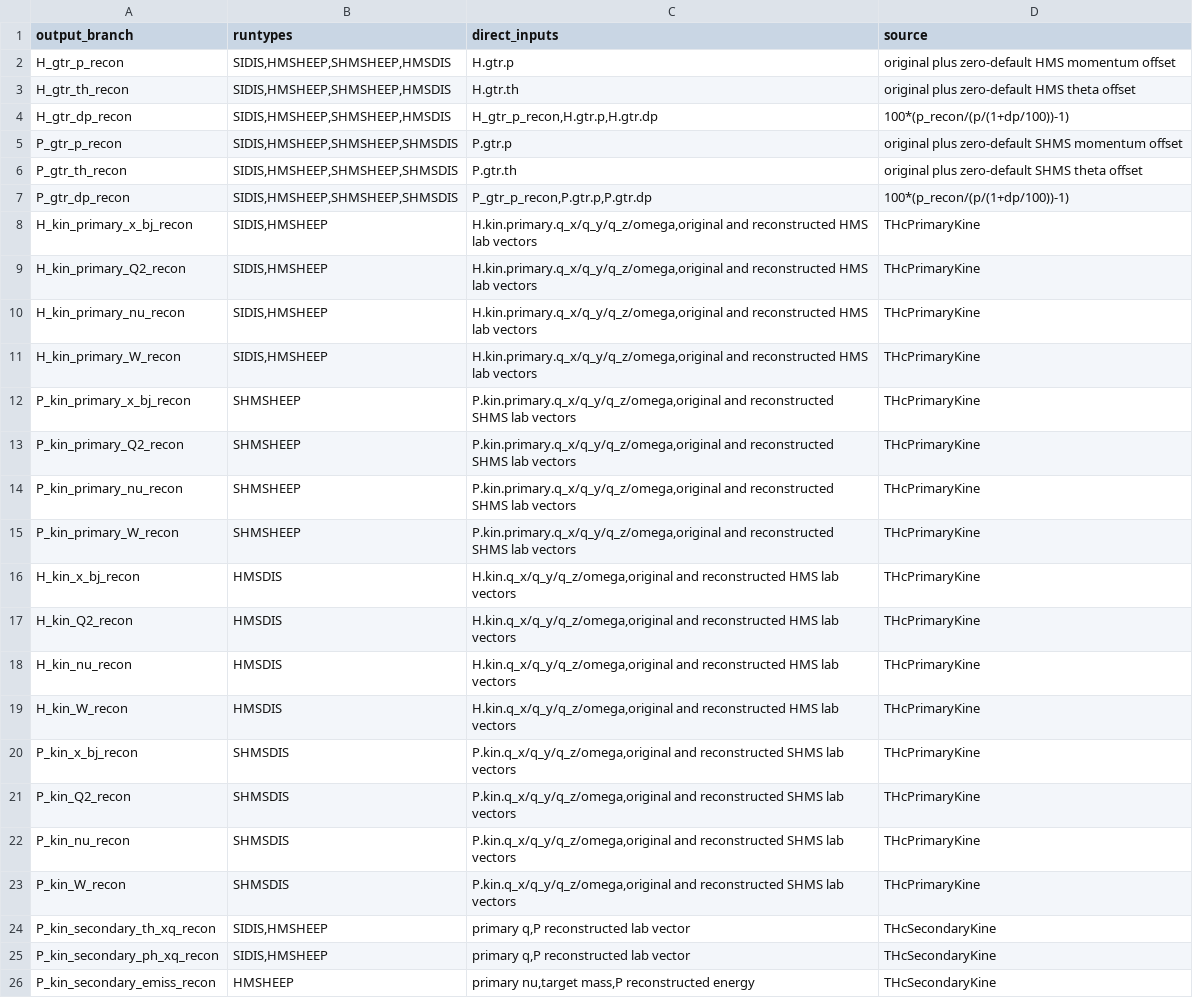
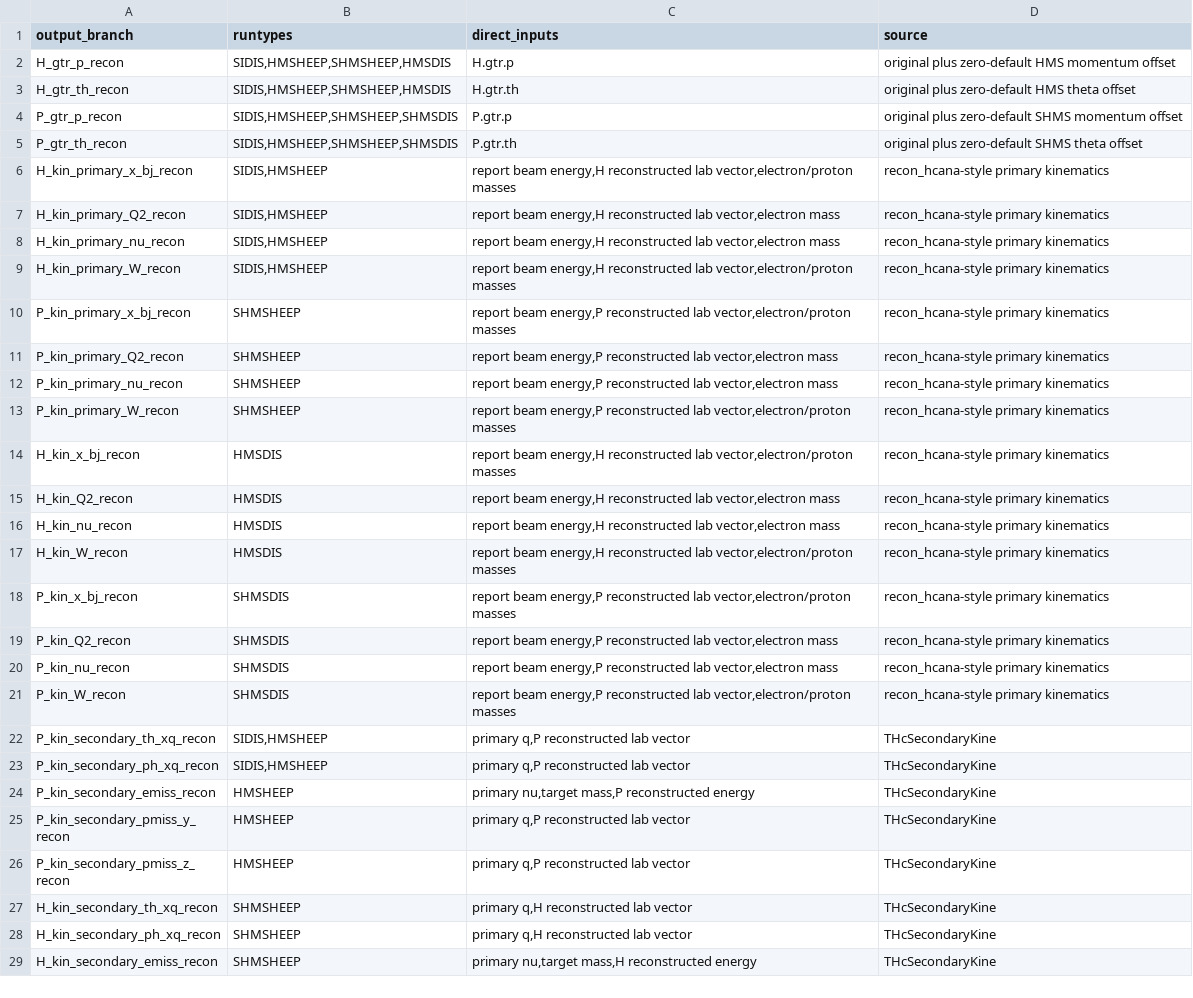
Before and after one commit to rparvez92/hallc_replay_rsidis, a CSV file: AUX_FILES/util/make_skimfiles/recon_branch_dependencies.csv, drawn as a sheet; only a part is shown; the shorter side is filled out with more unchanged rows; the diff covers the shown part only.

Commit message:
Rebuild skim kinematics in recon_hcana style

```diff
--- a/AUX_FILES/util/make_skimfiles/recon_branch_dependencies.csv
+++ b/AUX_FILES/util/make_skimfiles/recon_branch_dependencies.csv
@@ -3,22 +3,20 @@ H_gtr_p_recon,"SIDIS,HMSHEEP,SHMSHEEP,HMSDIS",H.gtr.p,"original plus zero-defaul
 H_gtr_th_recon,"SIDIS,HMSHEEP,SHMSHEEP,HMSDIS",H.gtr.th,"original plus zero-default HMS theta offset"
-H_gtr_dp_recon,"SIDIS,HMSHEEP,SHMSHEEP,HMSDIS","H_gtr_p_recon,H.gtr.p,H.gtr.dp","100*(p_recon/(p/(1+dp/100))-1)"
 P_gtr_p_recon,"SIDIS,HMSHEEP,SHMSHEEP,SHMSDIS",P.gtr.p,"original plus zero-default SHMS momentum offset"
 P_gtr_th_recon,"SIDIS,HMSHEEP,SHMSHEEP,SHMSDIS",P.gtr.th,"original plus zero-default SHMS theta offset"
-P_gtr_dp_recon,"SIDIS,HMSHEEP,SHMSHEEP,SHMSDIS","P_gtr_p_recon,P.gtr.p,P.gtr.dp","100*(p_recon/(p/(1+dp/100))-1)"
-H_kin_primary_x_bj_recon,"SIDIS,HMSHEEP","H.kin.primary.q_x/q_y/q_z/omega,original and reconstructed HMS lab vectors",THcPrimaryKine
-H_kin_primary_Q2_recon,"SIDIS,HMSHEEP","H.kin.primary.q_x/q_y/q_z/omega,original and reconstructed HMS lab vectors",THcPrimaryKine
-H_kin_primary_nu_recon,"SIDIS,HMSHEEP","H.kin.primary.q_x/q_y/q_z/omega,original and reconstructed HMS lab vectors",THcPrimaryKine
-H_kin_primary_W_recon,"SIDIS,HMSHEEP","H.kin.primary.q_x/q_y/q_z/omega,original and reconstructed HMS lab vectors",THcPrimaryKine
-P_kin_primary_x_bj_recon,SHMSHEEP,"P.kin.primary.q_x/q_y/q_z/omega,original and reconstructed SHMS lab vectors",THcPrimaryKine
-P_kin_primary_Q2_recon,SHMSHEEP,"P.kin.primary.q_x/q_y/q_z/omega,original and reconstructed SHMS lab vectors",THcPrimaryKine
-P_kin_primary_nu_recon,SHMSHEEP,"P.kin.primary.q_x/q_y/q_z/omega,original and reconstructed SHMS lab vectors",THcPrimaryKine
-P_kin_primary_W_recon,SHMSHEEP,"P.kin.primary.q_x/q_y/q_z/omega,original and reconstructed SHMS lab vectors",THcPrimaryKine
-H_kin_x_bj_recon,HMSDIS,"H.kin.q_x/q_y/q_z/omega,original and reconstructed HMS lab vectors",THcPrimaryKine
-H_kin_Q2_recon,HMSDIS,"H.kin.q_x/q_y/q_z/omega,original and reconstructed HMS lab vectors",THcPrimaryKine
-H_kin_nu_recon,HMSDIS,"H.kin.q_x/q_y/q_z/omega,original and reconstructed HMS lab vectors",THcPrimaryKine
-H_kin_W_recon,HMSDIS,"H.kin.q_x/q_y/q_z/omega,original and reconstructed HMS lab vectors",THcPrimaryKine
-P_kin_x_bj_recon,SHMSDIS,"P.kin.q_x/q_y/q_z/omega,original and reconstructed SHMS lab vectors",THcPrimaryKine
-P_kin_Q2_recon,SHMSDIS,"P.kin.q_x/q_y/q_z/omega,original and reconstructed SHMS lab vectors",THcPrimaryKine
-P_kin_nu_recon,SHMSDIS,"P.kin.q_x/q_y/q_z/omega,original and reconstructed SHMS lab vectors",THcPrimaryKine
-P_kin_W_recon,SHMSDIS,"P.kin.q_x/q_y/q_z/omega,original and reconstructed SHMS lab vectors",THcPrimaryKine
+H_kin_primary_x_bj_recon,"SIDIS,HMSHEEP","report beam energy,H reconstructed lab vector,electron/proton masses",recon_hcana-style primary kinematics
+H_kin_primary_Q2_recon,"SIDIS,HMSHEEP","report beam energy,H reconstructed lab vector,electron mass",recon_hcana-style primary kinematics
+H_kin_primary_nu_recon,"SIDIS,HMSHEEP","report beam energy,H reconstructed lab vector,electron mass",recon_hcana-style primary kinematics
+H_kin_primary_W_recon,"SIDIS,HMSHEEP","report beam energy,H reconstructed lab vector,electron/proton masses",recon_hcana-style primary kinematics
+P_kin_primary_x_bj_recon,SHMSHEEP,"report beam energy,P reconstructed lab vector,electron/proton masses",recon_hcana-style primary kinematics
+P_kin_primary_Q2_recon,SHMSHEEP,"report beam energy,P reconstructed lab vector,electron mass",recon_hcana-style primary kinematics
+P_kin_primary_nu_recon,SHMSHEEP,"report beam energy,P reconstructed lab vector,electron mass",recon_hcana-style primary kinematics
+P_kin_primary_W_recon,SHMSHEEP,"report beam energy,P reconstructed lab vector,electron/proton masses",recon_hcana-style primary kinematics
+H_kin_x_bj_recon,HMSDIS,"report beam energy,H reconstructed lab vector,electron/proton masses",recon_hcana-style primary kinematics
+H_kin_Q2_recon,HMSDIS,"report beam energy,H reconstructed lab vector,electron mass",recon_hcana-style primary kinematics
+H_kin_nu_recon,HMSDIS,"report beam energy,H reconstructed lab vector,electron mass",recon_hcana-style primary kinematics
+H_kin_W_recon,HMSDIS,"report beam energy,H reconstructed lab vector,electron/proton masses",recon_hcana-style primary kinematics
+P_kin_x_bj_recon,SHMSDIS,"report beam energy,P reconstructed lab vector,electron/proton masses",recon_hcana-style primary kinematics
+P_kin_Q2_recon,SHMSDIS,"report beam energy,P reconstructed lab vector,electron mass",recon_hcana-style primary kinematics
+P_kin_nu_recon,SHMSDIS,"report beam energy,P reconstructed lab vector,electron mass",recon_hcana-style primary kinematics
+P_kin_W_recon,SHMSDIS,"report beam energy,P reconstructed lab vector,electron/proton masses",recon_hcana-style primary kinematics
 P_kin_secondary_th_xq_recon,"SIDIS,HMSHEEP","primary q,P reconstructed lab vector",THcSecondaryKine
```
Also changed, not shown: 3 edited cells elsewhere in this file, 2 other files.
